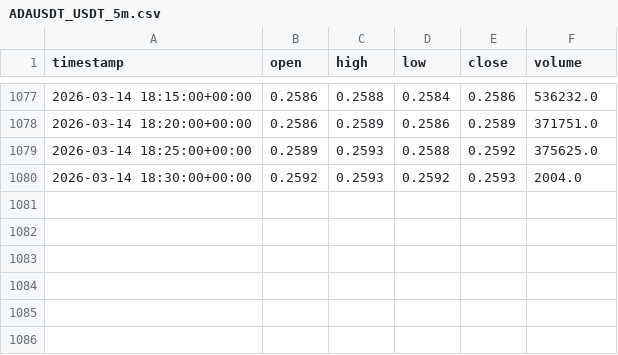
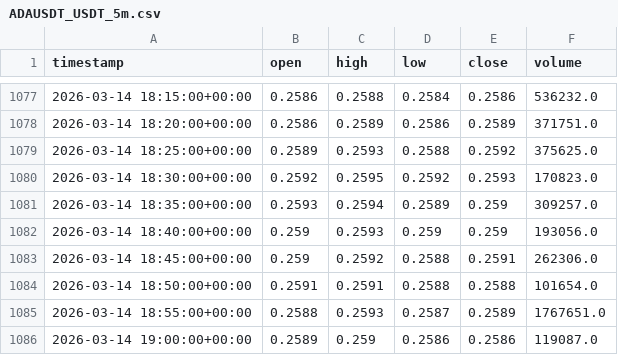
Before and after one commit to Devopsshaan/crypto_trading_system, a CSV file: data/raw/ADAUSDT_USDT_5m.csv, drawn as a sheet; only a part is shown, gaps mark what is left out.

```diff
--- a/data/raw/ADAUSDT_USDT_5m.csv
+++ b/data/raw/ADAUSDT_USDT_5m.csv
@@ -1079,2 +1079,8 @@ timestamp,open,high,low,close,volume
 2026-03-14 18:25:00+00:00,0.2589,0.2593,0.2588,0.2592,375625.0
-2026-03-14 18:30:00+00:00,0.2592,0.2593,0.2592,0.2593,2004.0
+2026-03-14 18:30:00+00:00,0.2592,0.2595,0.2592,0.2593,170823.0
+2026-03-14 18:35:00+00:00,0.2593,0.2594,0.2589,0.259,309257.0
+2026-03-14 18:40:00+00:00,0.259,0.2593,0.259,0.259,193056.0
+2026-03-14 18:45:00+00:00,0.259,0.2592,0.2588,0.2591,262306.0
+2026-03-14 18:50:00+00:00,0.2591,0.2591,0.2588,0.2588,101654.0
+2026-03-14 18:55:00+00:00,0.2588,0.2593,0.2587,0.2589,1767651.0
+2026-03-14 19:00:00+00:00,0.2589,0.259,0.2586,0.2586,119087.0
```
Also changed, not shown: data/raw/BTCUSDT_USDT_5m.csv, data/raw/DOGEUSDT_USDT_5m.csv, 11 other files.
